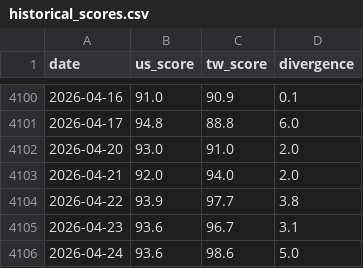
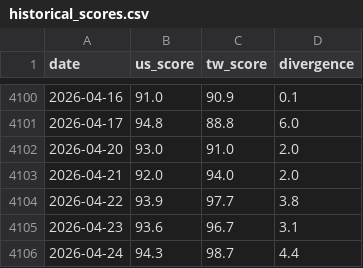
Before and after one commit to cbosiang/moodring, a CSV file: data/historical_scores.csv, drawn as a sheet; only a part is shown, gaps mark what is left out.

```diff
--- a/data/historical_scores.csv
+++ b/data/historical_scores.csv
@@ -4105,2 +4105,2 @@ date,us_score,tw_score,divergence
 2026-04-23,93.6,96.7,3.1
-2026-04-24,93.6,98.6,5.0
+2026-04-24,94.3,98.7,4.4
```
Also changed, not shown: docs/data/historical_scores.csv, 16 other files.
